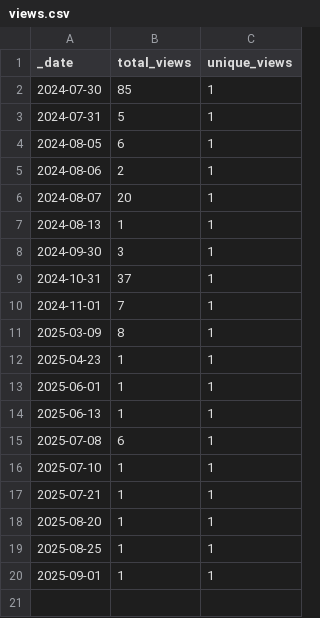
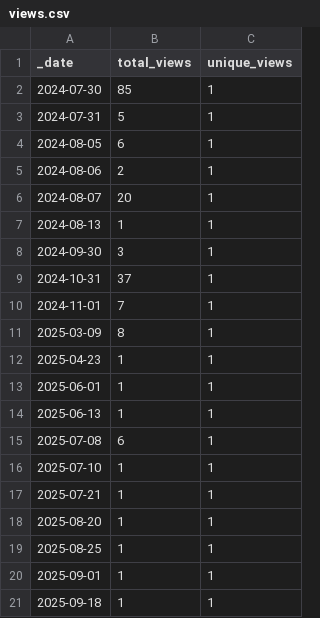
Before and after one commit to JotaKas/GenoClust-DEC, a CSV file: traffic/views.csv, drawn as a sheet.

```diff
--- a/traffic/views.csv
+++ b/traffic/views.csv
@@ -20 +20,2 @@ _date,total_views,unique_views
 2025-09-01,1,1
+2025-09-18,1,1
```
Also changed, not shown: traffic/clones.csv, 1 other file.
